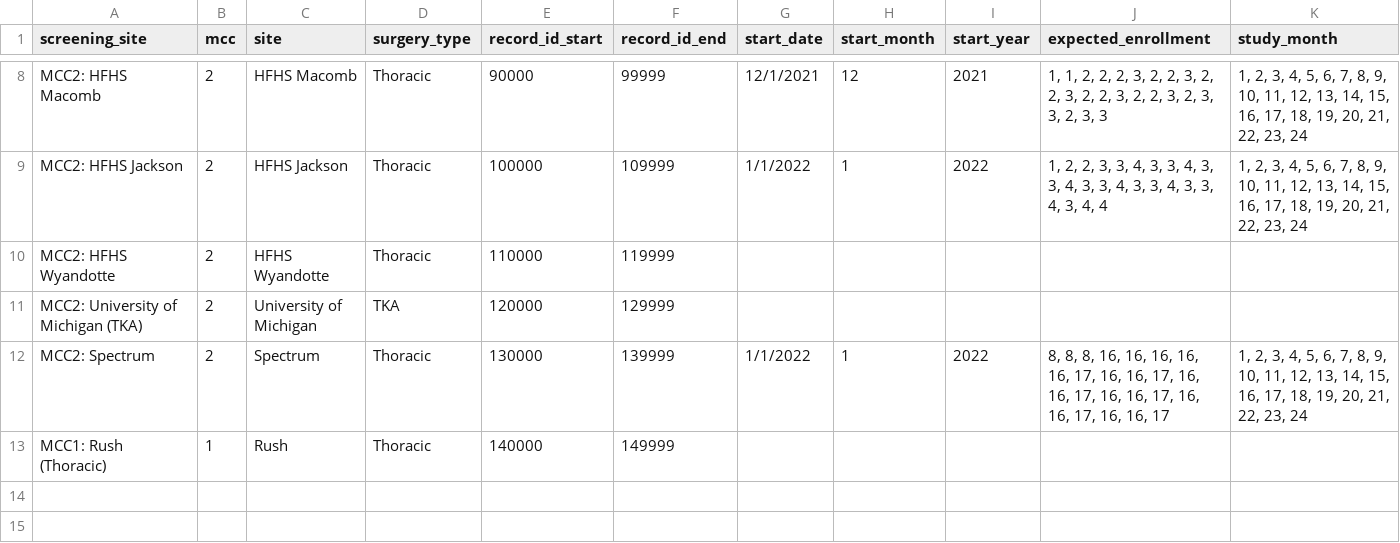
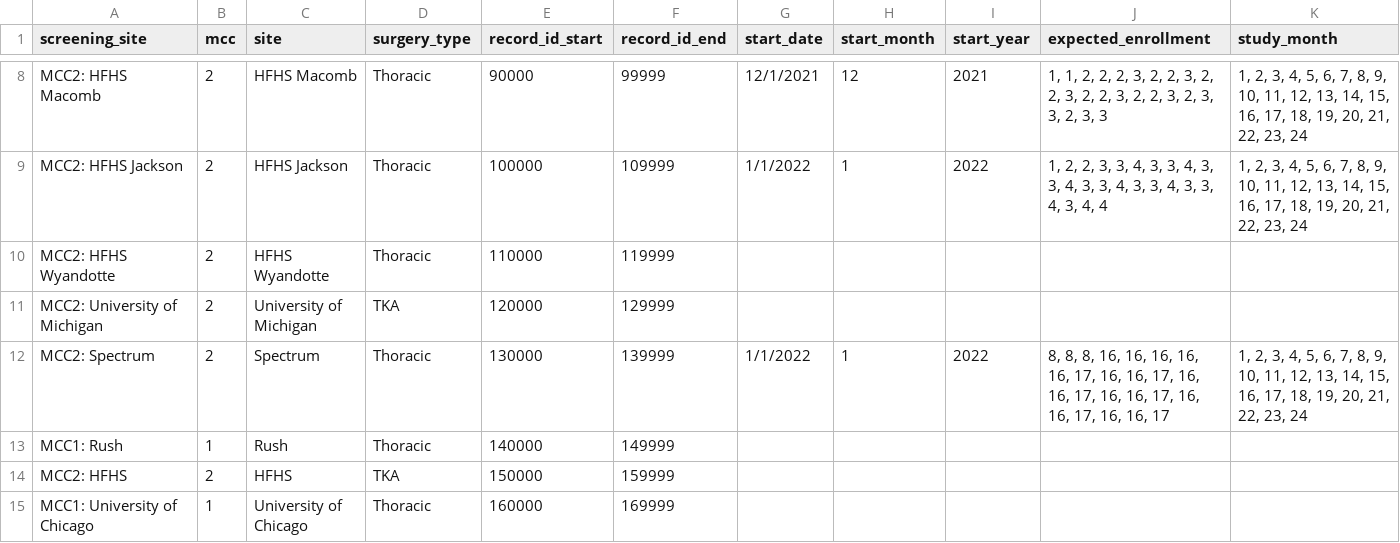
Before and after one commit to TACC/a2cps-weekly-dash, a CSV file: src/assets/screening_sites.csv, drawn as a sheet; only a part is shown, gaps mark what is left out.

Commit message:
Update screening sites and page text

```diff
--- a/src/assets/screening_sites.csv
+++ b/src/assets/screening_sites.csv
@@ -10,4 +10,6 @@ MCC2: HFHS Jackson,2,HFHS Jackson,Thoracic,100000,109999,1/1/2022,1,2022,"1, 2,
 MCC2: HFHS Wyandotte,2,HFHS Wyandotte,Thoracic,110000,119999,,,,,
-MCC2: University of Michigan (TKA) ,2,University of Michigan,TKA,120000,129999,,,,,
+MCC2: University of Michigan,2,University of Michigan,TKA,120000,129999,,,,,
 MCC2: Spectrum,2,Spectrum,Thoracic,130000,139999,1/1/2022,1,2022,"8, 8, 8, 16, 16, 16, 16, 16, 17, 16, 16, 17, 16, 16, 17, 16, 16, 17, 16, 16, 17, 16, 16, 17","1, 2, 3, 4, 5, 6, 7, 8, 9, 10, 11, 12, 13, 14, 15, 16, 17, 18, 19, 20, 21, 22, 23, 24"
-MCC1: Rush (Thoracic),1,Rush,Thoracic,140000,149999,,,,,
+MCC1: Rush,1,Rush,Thoracic,140000,149999,,,,,
+MCC2: HFHS ,2,HFHS,TKA,150000,159999,,,,,
+MCC1: University of Chicago,1,University of Chicago,Thoracic,160000,169999,,,,,
```
Also changed, not shown: 2 other files.
